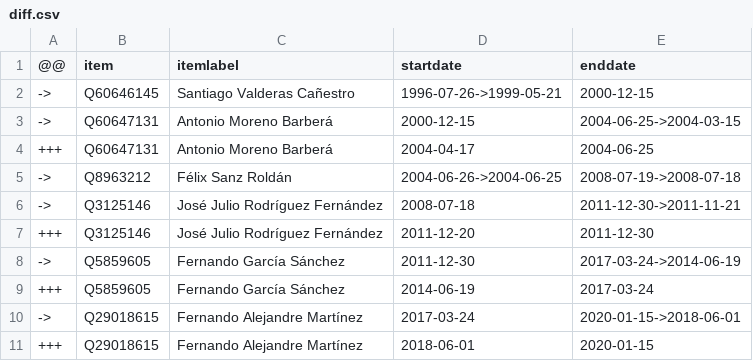
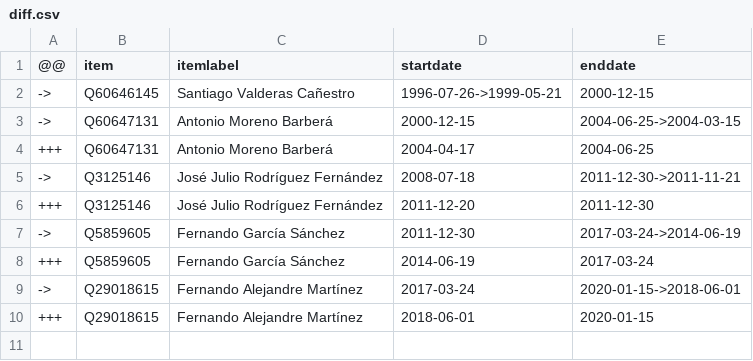
Before and after one commit to every-politician-scrapers/spain-ministers, a CSV file: sources/cogs-eswiki/diff.csv, drawn as a sheet.

Commit message:
Compare external sources to Wikidata

```diff
--- a/sources/cogs-eswiki/diff.csv
+++ b/sources/cogs-eswiki/diff.csv
@@ -4,3 +4,2 @@
 +++,Q60647131,Antonio Moreno Barberá,2004-04-17,2004-06-25
-->,Q8963212,Félix Sanz Roldán,2004-06-26->2004-06-25,2008-07-19->2008-07-18
 ->,Q3125146,José Julio Rodríguez Fernández,2008-07-18,2011-12-30->2011-11-21
```
